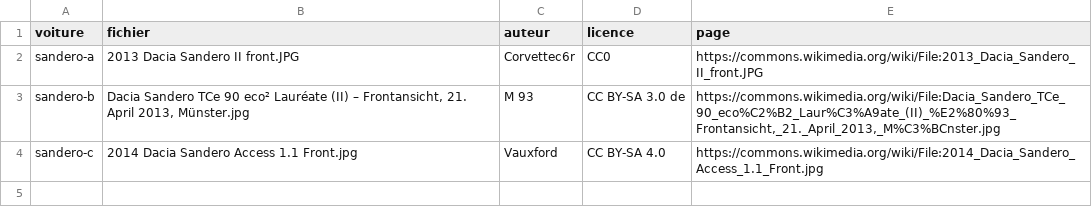
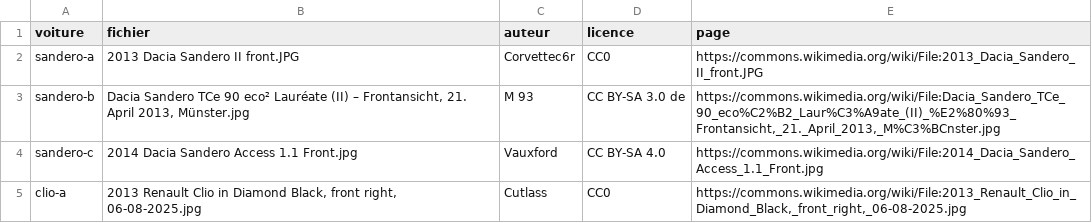
Before and after one commit to yacine-samba/utopicar-repo, a TSV file: video/assets/photos-mo9/CREDITS.tsv, drawn as a sheet.

```diff
--- a/video/assets/photos-mo9/CREDITS.tsv
+++ b/video/assets/photos-mo9/CREDITS.tsv
@@ -4 +4,2 @@ sandero-b	Dacia Sandero TCe 90 eco² Lauréate (II) – Frontansicht, 21. April
 sandero-c	2014 Dacia Sandero Access 1.1 Front.jpg	Vauxford	CC BY-SA 4.0	https://commons.wikimedia.org/wiki/File:2014_Dacia_Sandero_Access_1.1_Front.jpg
+clio-a	2013 Renault Clio in Diamond Black, front right, 06-08-2025.jpg	Cutlass	CC0	https://commons.wikimedia.org/wiki/File:2013_Renault_Clio_in_Diamond_Black,_front_right,_06-08-2025.jpg
```
Also changed, not shown: 19 other files.
